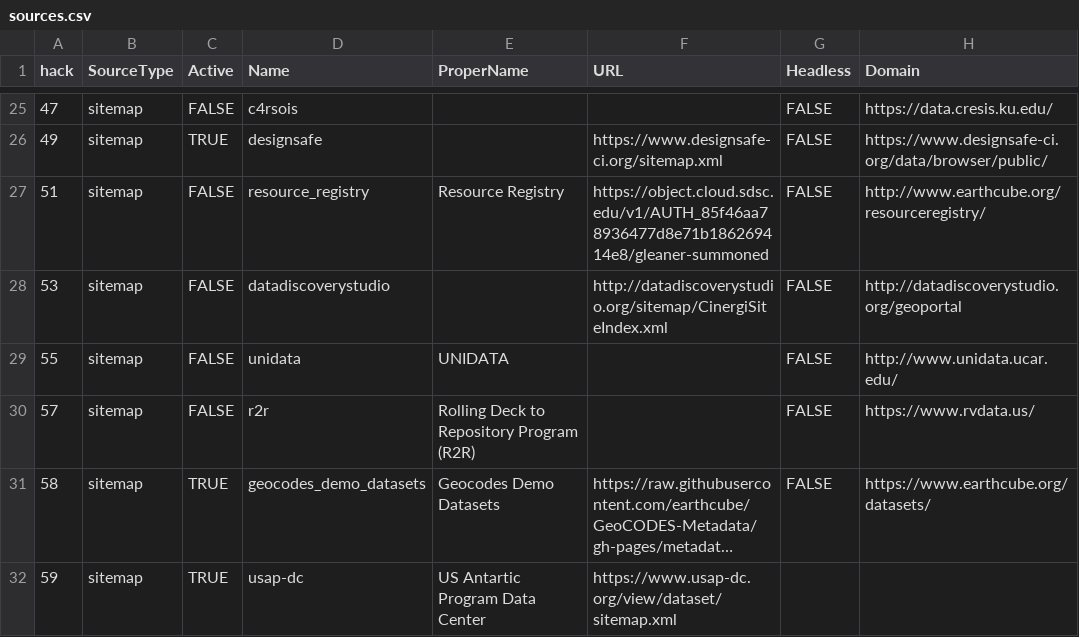
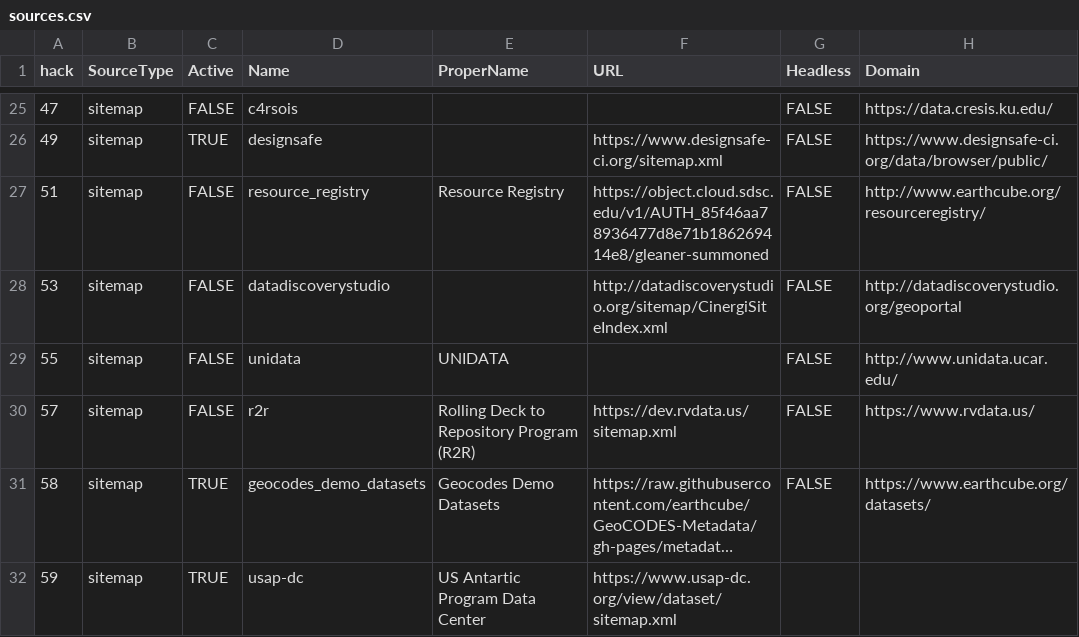
Before and after one commit to MBcode/ec, a CSV file: crawl/sources.csv, drawn as a sheet; only a part is shown, gaps mark what is left out; long unchanged cells end in …; the diff names each change by its address in the sheet, - before the commit and + after, or states it on an @@ line.

Commit message:
Update sources.csv
need to crawl r2r

```diff
--- a/crawl/sources.csv
+++ b/crawl/sources.csv
-F30 (URL): (empty)
+F30 (URL): https://dev.rvdata.us/sitemap.xml
```
